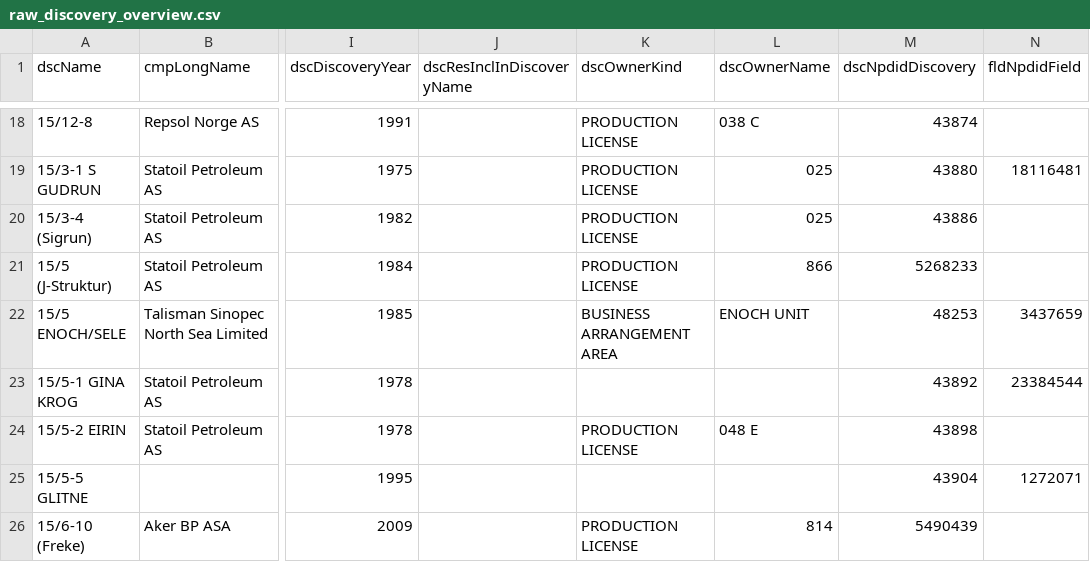
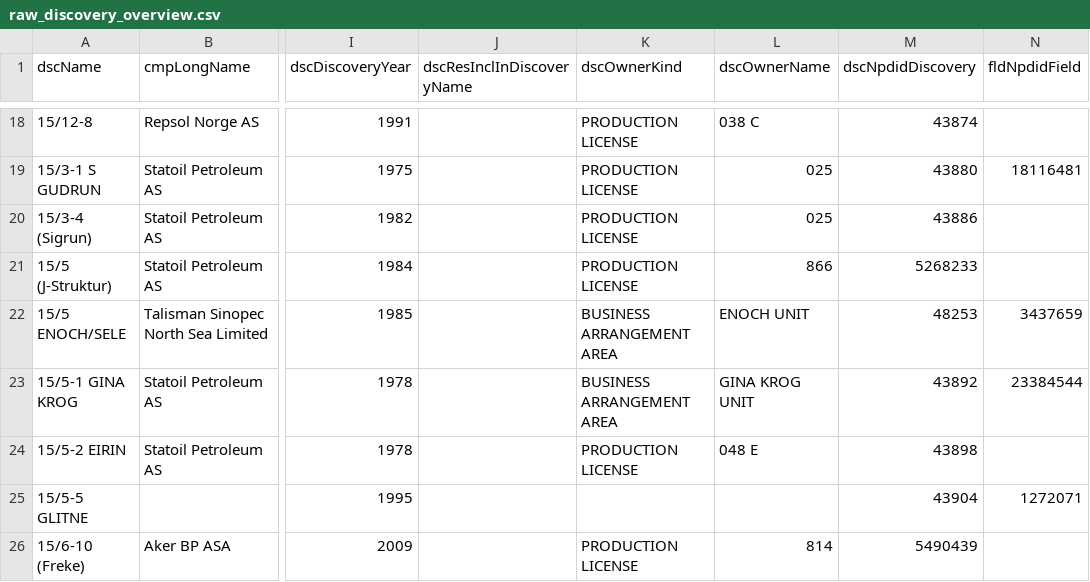
Before and after one commit to ivarref/ncs-overview, a CSV file: data/raw_discovery_overview.csv, drawn as a sheet; only a part is shown, gaps mark what is left out; the diff covers the shown part only; the diff names each change by its address in the sheet, - before the commit and + after, or states it on an @@ line.

Commit message:
Updata data

```diff
--- a/data/raw_discovery_overview.csv
+++ b/data/raw_discovery_overview.csv
-K23 (dscOwnerKind): (empty)
+K23 (dscOwnerKind): BUSINESS ARRANGEMENT AREA
-L23 (dscOwnerName): (empty)
+L23 (dscOwnerName): GINA KROG UNIT
```
Also changed, not shown: 1 added row and 6 edited cells elsewhere in this file, 1 other file.
